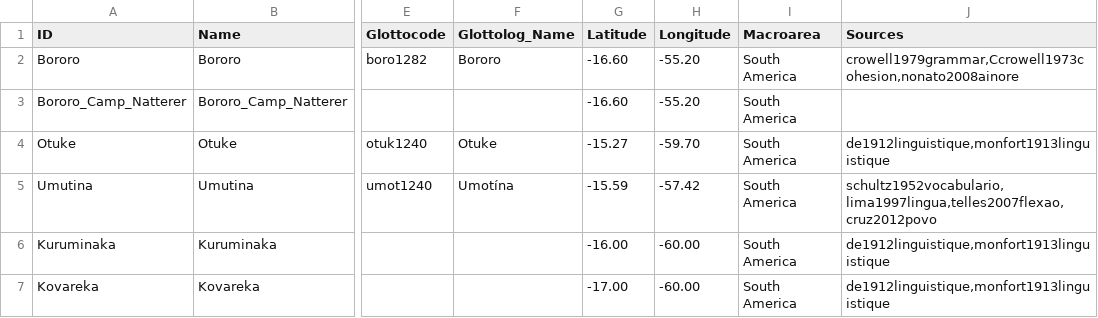
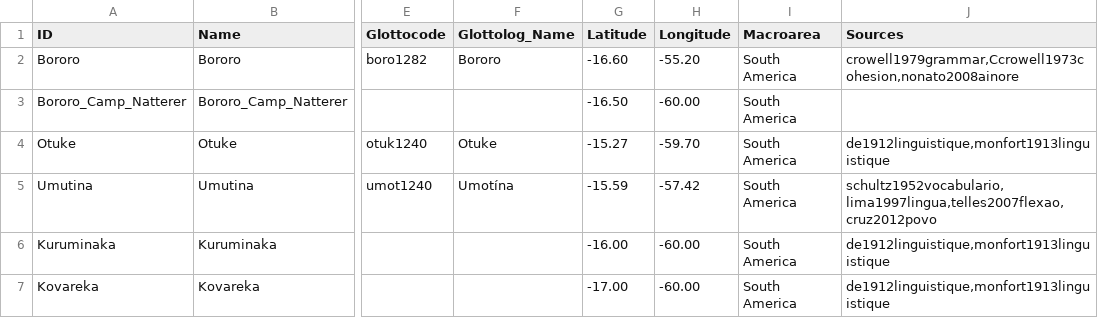
Before and after one commit to tupian-language-resources/bororo, a TSV file: etc/languages.tsv, drawn as a sheet; only a part is shown, gaps mark what is left out; the diff names each change by its address in the sheet, - before the commit and + after, or states it on an @@ line.

Commit message:
Update languages.tsv

```diff
--- a/etc/languages.tsv
+++ b/etc/languages.tsv
-G3 (Latitude): -16.60
+G3 (Latitude): -16.50
-H3 (Longitude): -55.20
+H3 (Longitude): -60.00
```
